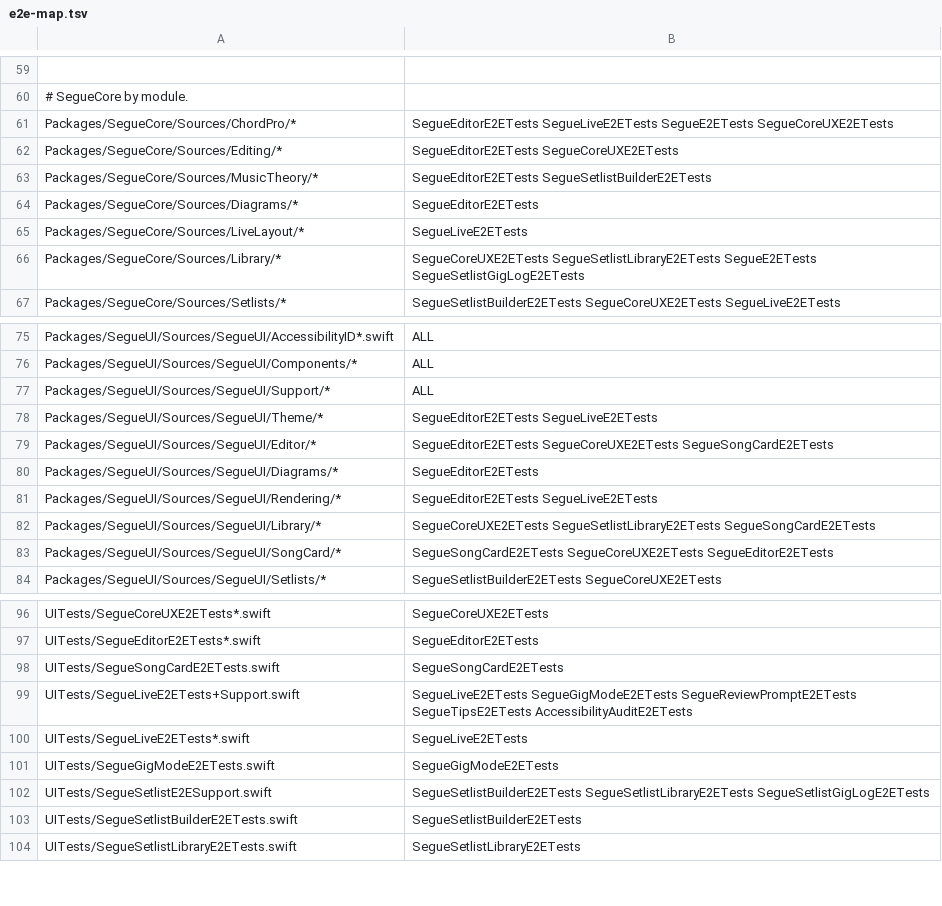
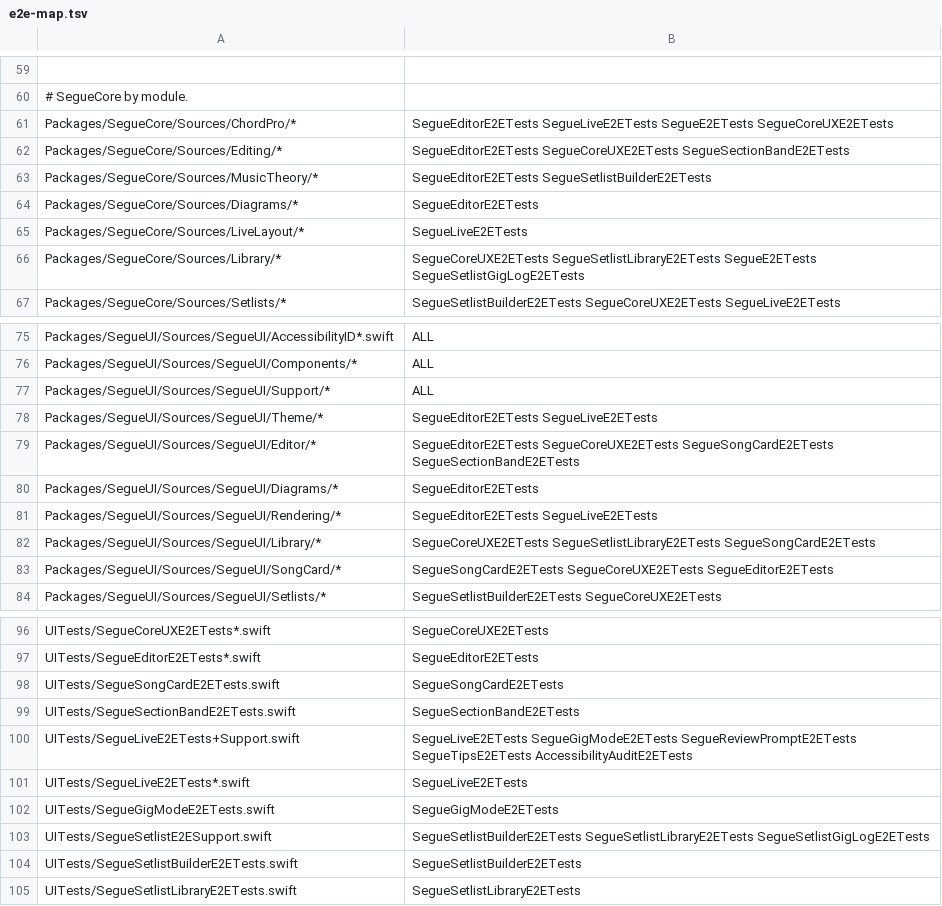
Before and after one commit to RyanDsilva/segue, a TSV file: UITests/e2e-map.tsv, drawn as a sheet; only a part is shown, gaps mark what is left out; the diff names each change by its address in the sheet, - before the commit and + after, or states it on an @@ line.

Commit message:
feat(editor): section band in the visual editor (P3-11 steps 2-6)
Direction B, Logic-style marker lane (96pt) left of the canvas: one block
per section in its kind colour with the label in a solid cap, an empty
dashed slot for lines outside any section, a hollow marker for a {chorus}
repeat. Select lines in the lane (click a block or drag) or across lines
in the text, then V / C / B / I or the floating chip bar (Verse, Chorus,
Bridge, Intro, Outro, Custom...) makes a section, or relabels when the
selection is exactly one section. Drag a block edge to resize (snaps to
lines, clamped at neighbours). Double-click the cap or the menu to
rename; the section menu has Change Kind, Unwrap, Split Here and Merge
with Next. Every band is an accessibility element with all actions, no
drag needed. The cap keeps a note badge slot for P3-13. Section labels
move from a text row into the cap. SectionBandTests in process;
SegueSectionBandE2ETests end to end.

```diff
--- a/UITests/e2e-map.tsv
+++ b/UITests/e2e-map.tsv
-B62: SegueEditorE2ETests SegueCoreUXE2ETests
+B62: SegueEditorE2ETests SegueCoreUXE2ETests SegueSectionBandE2ETests
-B79: …SegueCoreUXE2ETests SegueSongCardE2ETests
+B79: …SegueCoreUXE2ETests SegueSongCardE2ETests SegueSectionBandE2ETests
+row 99: UITests/SegueSectionBandE2ETests.swift | SegueSectionBandE2ETests
```
Also changed, not shown: 15 other files.
